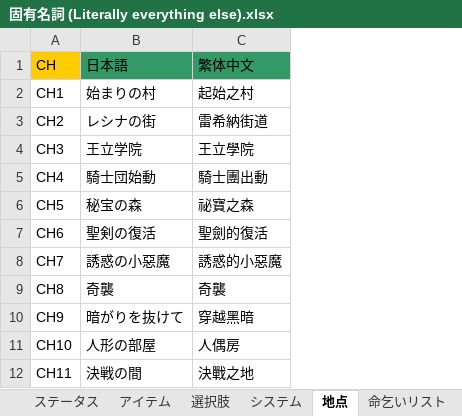
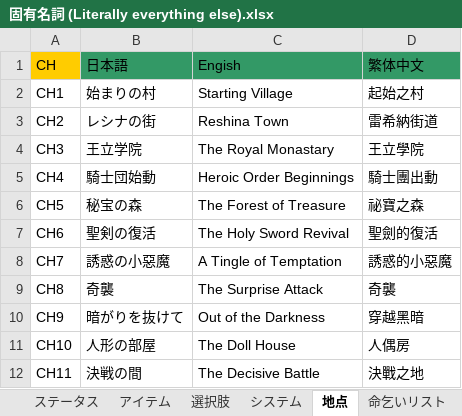
Before and after one commit to Giratena/Succubus-Senki-Translation-Project, an Excel workbook: English translation/その他文字 (Items, Skills, Characters, Descriptions)/固有名詞 (Literally everything else).xlsx, sheet 地点, drawn as a sheet; values as stored, in another font and other column widths than the file's, no borders; the diff names each change by its address in the sheet, - before the commit and + after, or states it on an @@ line.

```diff
--- a/English translation/その他文字 (Items, Skills, Characters, Descriptions)/固有名詞 (Literally everything else).xlsx (sheet 地点)
+++ b/English translation/その他文字 (Items, Skills, Characters, Descriptions)/固有名詞 (Literally everything else).xlsx (sheet 地点)
+column C (Engish), rows 2-12: Starting Village | Reshina Town | The Royal Monastary | Heroic Order Beginnings | The Forest of Treasure | The Holy Sword Revival | A Tingle of Temptation | The Surprise Attack | Out of the Darkness | The Doll House | The Decisive Battle
```
Also changed, not shown: sheet 名前, sheet アイテム, sheet フリークエスト, sheet 選択肢, other sheet tabs, 3 other files.
